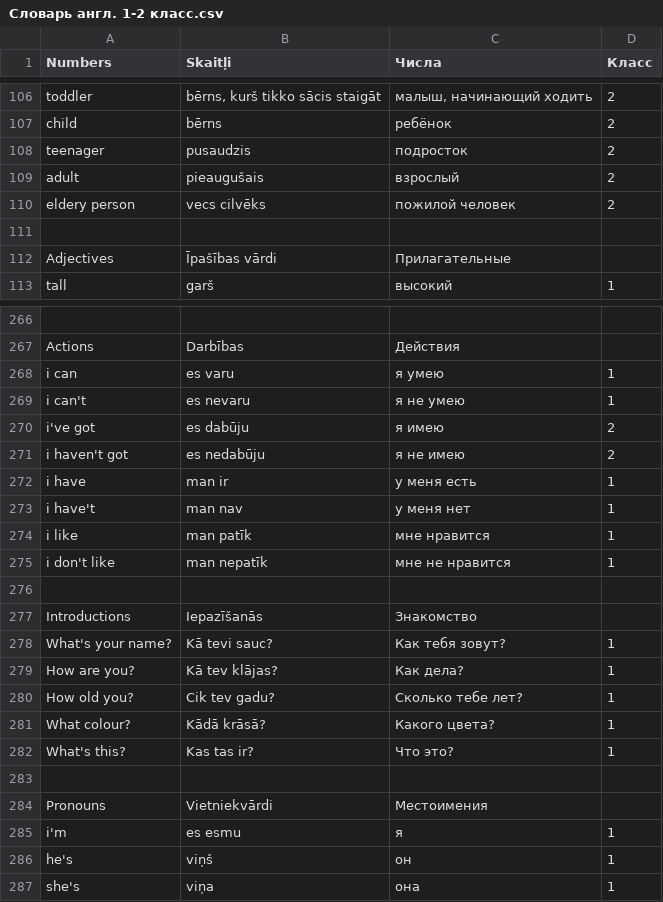
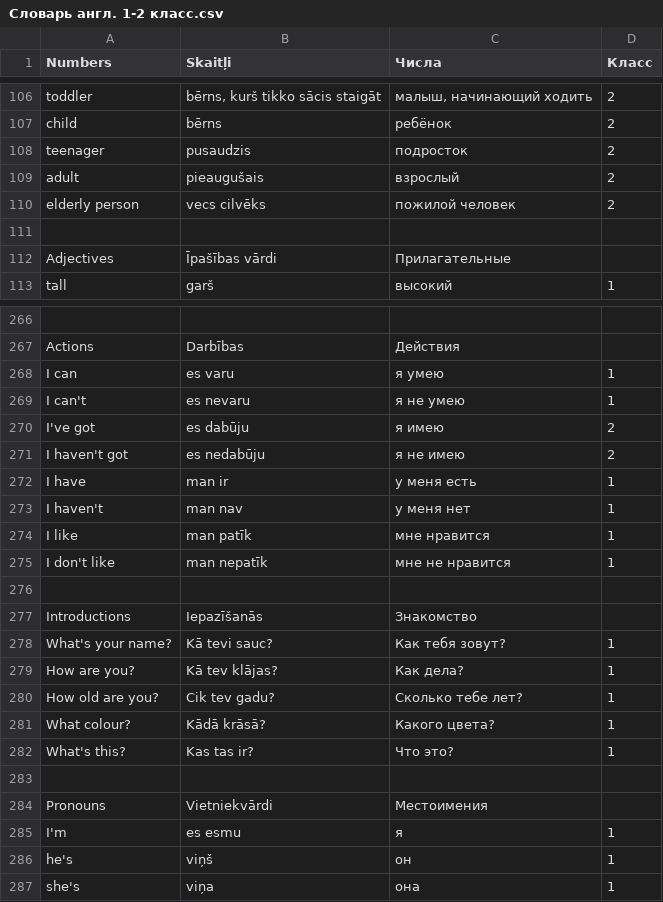
Before and after one commit to ArDiLearn/DictionaryGames, a CSV file: Словарь англ. 1-2 класс.csv, drawn as a sheet; only a part is shown, gaps mark what is left out; the diff names each change by its address in the sheet, - before the commit and + after, or states it on an @@ line.

Commit message:
fix(vocab): correct critical English typos, omissions, and pronoun capitalization

```diff
--- a/Словарь англ. 1-2 класс.csv
+++ b/Словарь англ. 1-2 класс.csv
-A110 (Numbers): eldery person
+A110 (Numbers): elderly person
-A268 (Numbers): i can
+A268 (Numbers): I can
-A269 (Numbers): i can't
+A269 (Numbers): I can't
-A270 (Numbers): i've got
+A270 (Numbers): I've got
-A271 (Numbers): i haven't got
+A271 (Numbers): I haven't got
-A272 (Numbers): i have
+A272 (Numbers): I have
-A273 (Numbers): i have't
+A273 (Numbers): I haven't
-A274 (Numbers): i like
+A274 (Numbers): I like
-A275 (Numbers): i don't like
+A275 (Numbers): I don't like
-A280 (Numbers): How old you?
+A280 (Numbers): How old are you?
-A285 (Numbers): i'm
+A285 (Numbers): I'm
```
Also changed, not shown: 5 other files.
